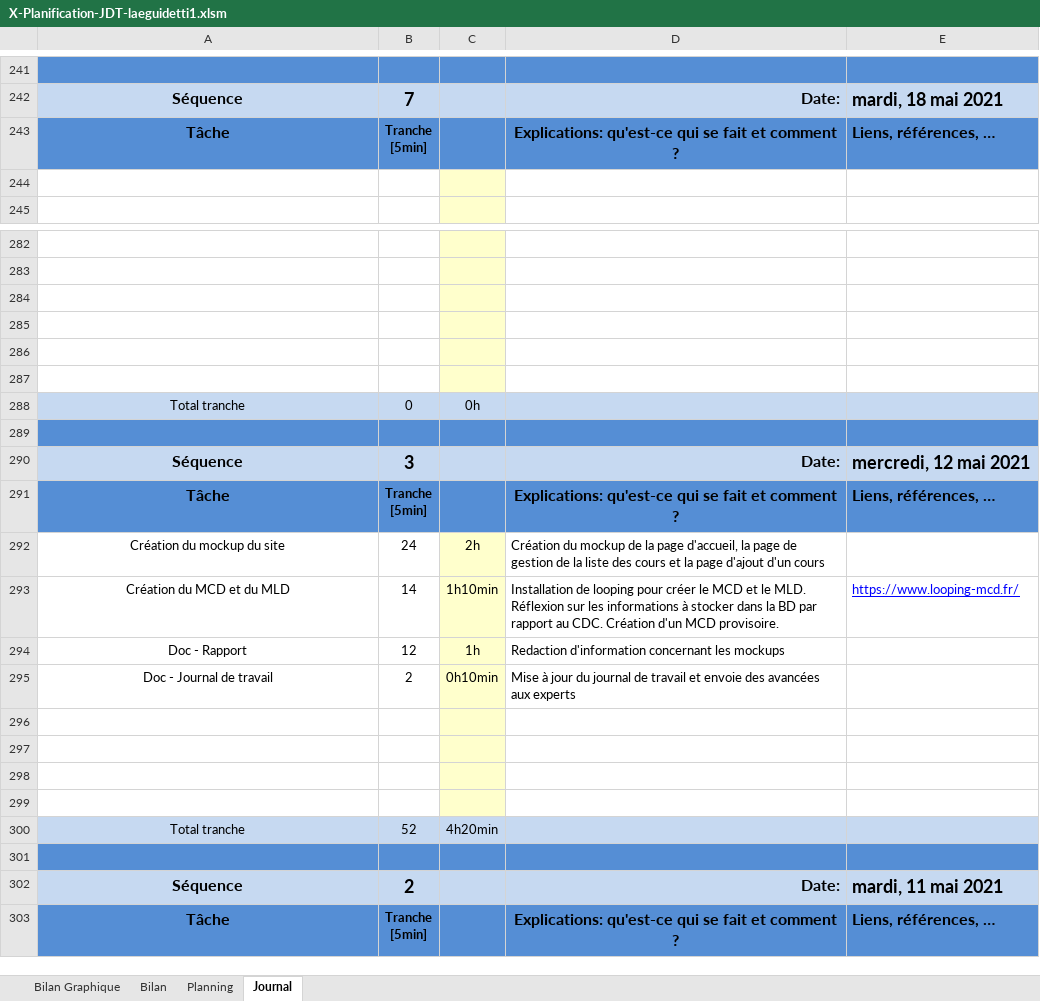
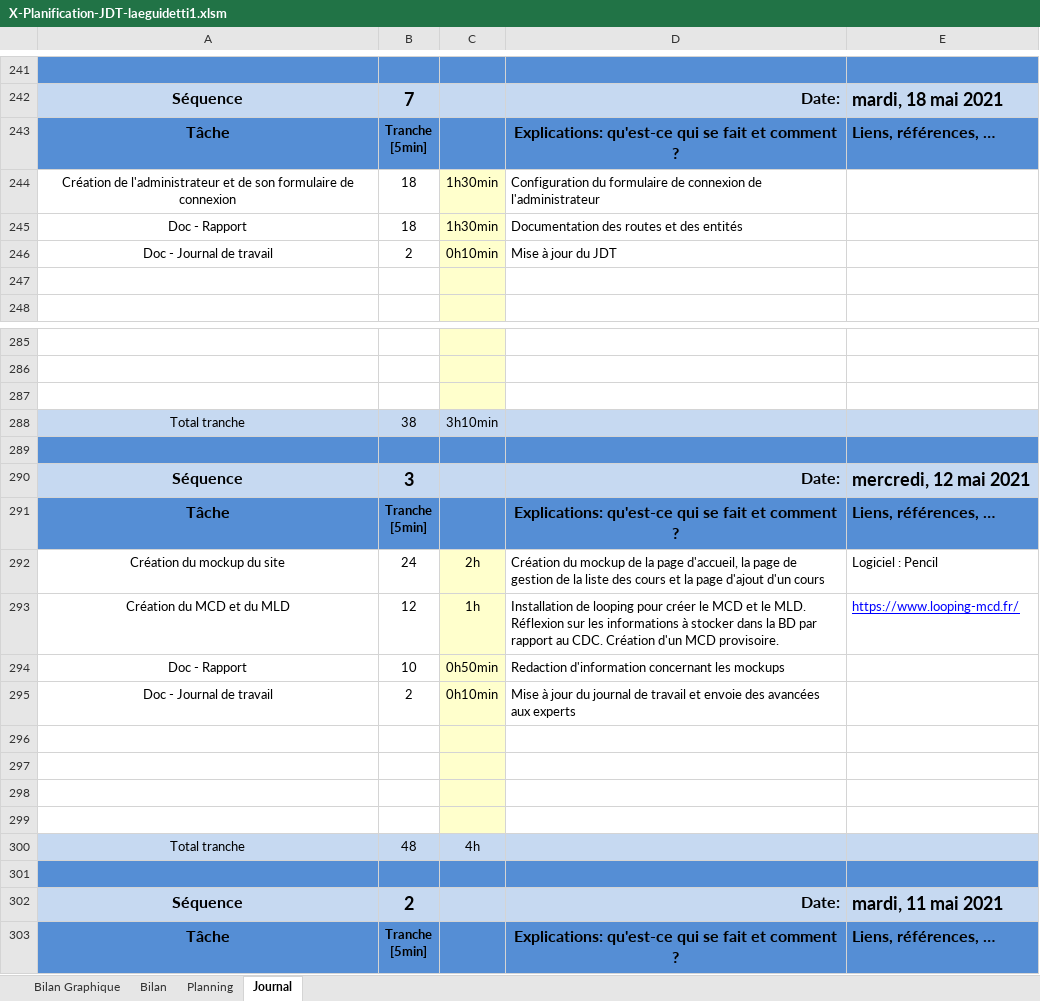
Before and after one commit to Chywou/TPI_InscriptionCours, an Excel workbook: document/X-Planification-JDT-laeguidetti1.xlsm, sheet Journal, drawn as a sheet; only a part is shown, gaps mark what is left out; values as stored, in another font and other column widths than the file's, no borders; charts and pictures and conditional formats not drawn; 1 other sheet too large or unreadable and not compared; removed rows and columns are numbered as before the commit, all else as after; the diff covers the shown part only; the diff names each change by its address in the sheet, - before the commit and + after, or states it on an @@ line.

Commit message:
Connexion de l'admin et responsive
Responsivité de la page d'accueil grâce à des listes
Création d'une administrateur et des pages de base liées à l'administration. Formulaire de connexion utilisable.

```diff
--- a/document/X-Planification-JDT-laeguidetti1.xlsm (sheet Journal)
+++ b/document/X-Planification-JDT-laeguidetti1.xlsm (sheet Journal)
+row 244: Création de l'administrateur et de son formulaire de connexion | 18 | 1h30min | Configuration du formulaire de connexion de l'administrateur
+row 245: Doc - Rapport | 18 | 1h30min | Documentation des routes et des entités
+row 246: Doc - Journal de travail | 2 | 0h10min | Mise à jour du JDT
-row 285: (empty)
-row 286: (empty)
-row 287: (empty)
-B288: 0
+B288: 38
-C288: 0h
+C288: 3h10min
-E292: (empty)
+E292: Logiciel : Pencil
-B293: 14
+B293: 12
-C293: 1h10min
+C293: 1h
-B294: 12
+B294: 10
-C294: 1h
+C294: 0h50min
-B300: 52
+B300: 48
-C300: 4h20min
+C300: 4h
```
Also changed, not shown: 9 added rows, 9 removed rows and 6 edited cells elsewhere in this sheet, sheet Bilan Graphique, formulas that keep their value, charts or pictures, 16 other files.
